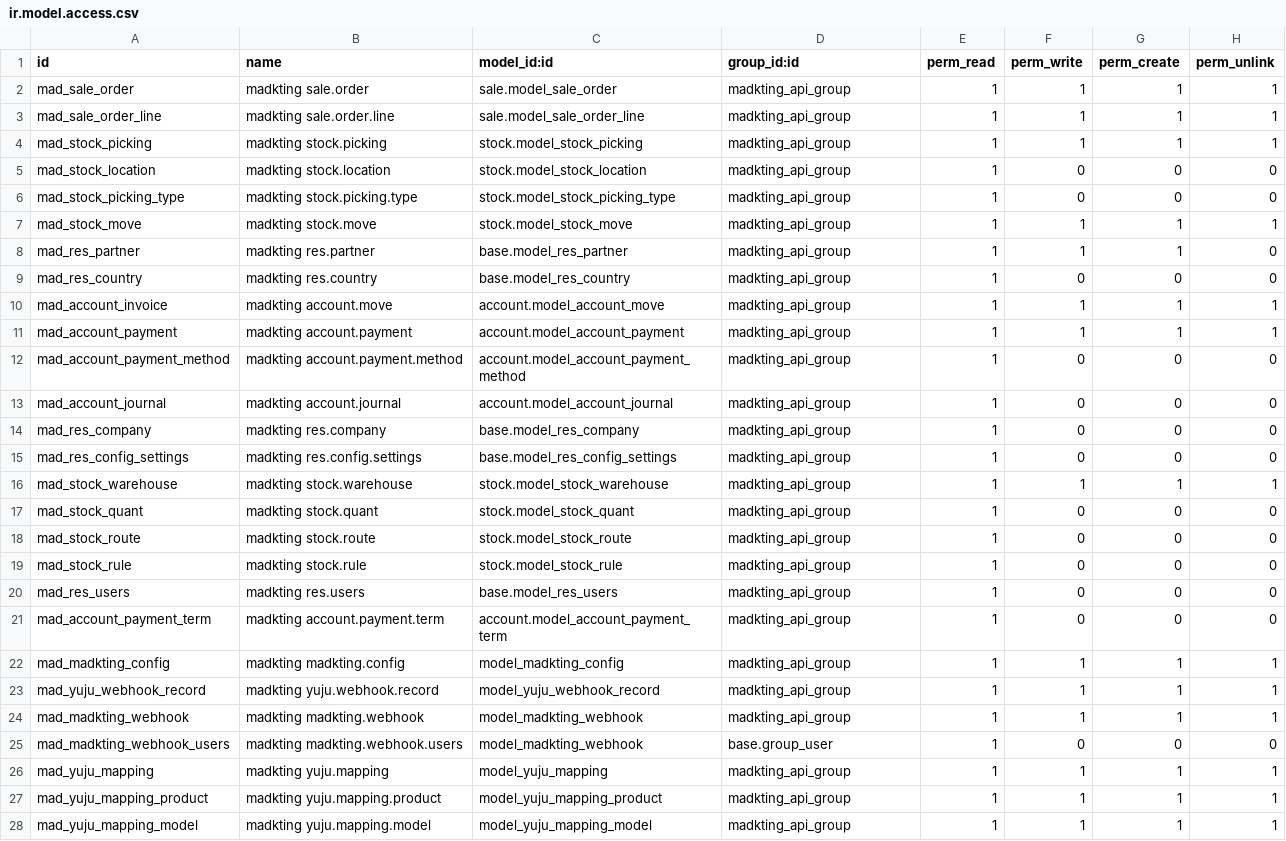
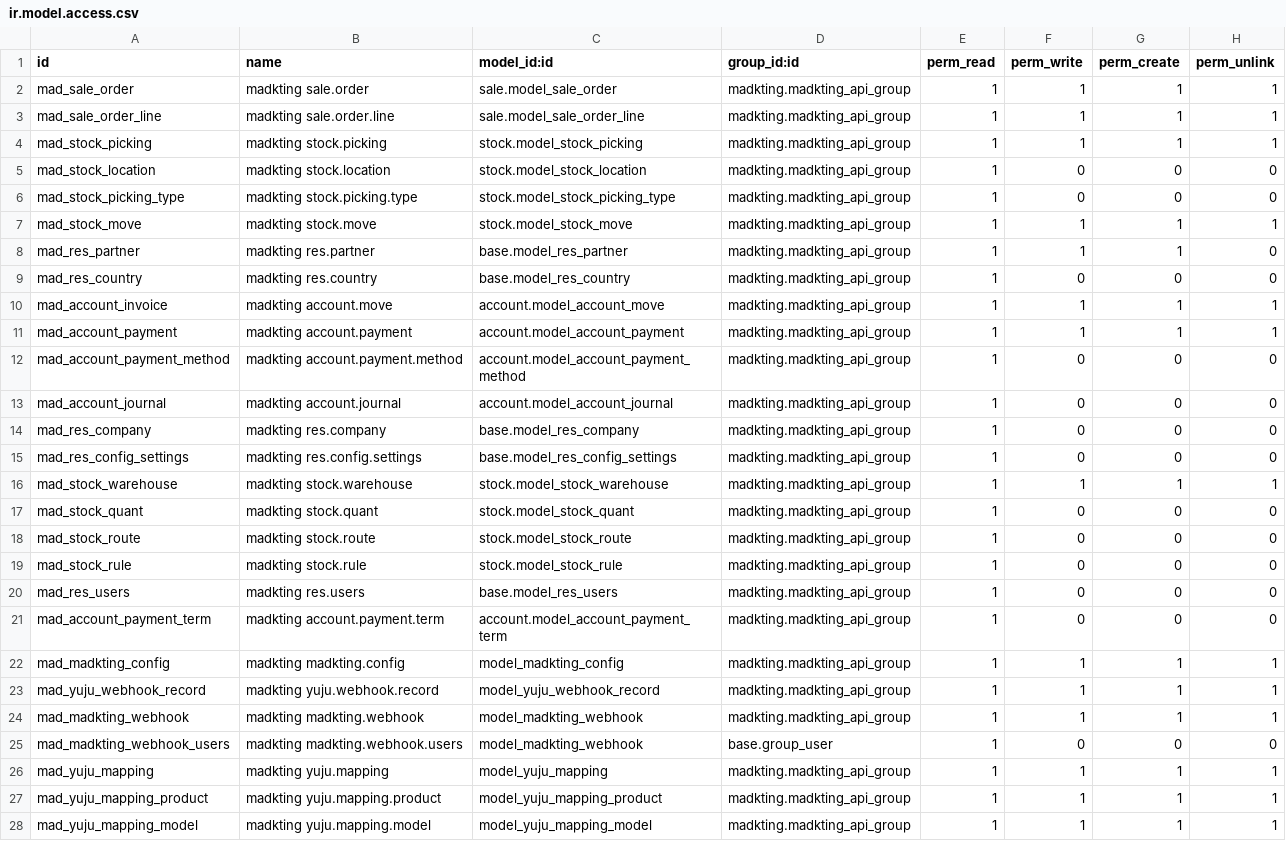
Before and after one commit to ctt-dev/invezomexico, a CSV file: madkting/security/ir.model.access.csv, drawn as a sheet; only a part is shown; the diff covers the shown part only.

```diff
--- a/madkting/security/ir.model.access.csv
+++ b/madkting/security/ir.model.access.csv
@@ -1,28 +1,28 @@
 id,name,model_id:id,group_id:id,perm_read,perm_write,perm_create,perm_unlink
-mad_sale_order,madkting sale.order,sale.model_sale_order,madkting_api_group,1,1,1,1
-mad_sale_order_line,madkting sale.order.line,sale.model_sale_order_line,madkting_api_group,1,1,1,1
-mad_stock_picking,madkting stock.picking,stock.model_stock_picking,madkting_api_group,1,1,1,1
-mad_stock_location,madkting stock.location,stock.model_stock_location,madkting_api_group,1,0,0,0
-mad_stock_picking_type,madkting stock.picking.type,stock.model_stock_picking_type,madkting_api_group,1,0,0,0
-mad_stock_move,madkting stock.move,stock.model_stock_move,madkting_api_group,1,1,1,1
-mad_res_partner,madkting res.partner,base.model_res_partner,madkting_api_group,1,1,1,0
-mad_res_country,madkting res.country,base.model_res_country,madkting_api_group,1,0,0,0
-mad_account_invoice,madkting account.move,account.model_account_move,madkting_api_group,1,1,1,1
-mad_account_payment,madkting account.payment,account.model_account_payment,madkting_api_group,1,1,1,1
-mad_account_payment_method,madkting account.payment.method,account.model_account_payment_method,madkting_api_group,1,0,0,0
-mad_account_journal,madkting account.journal,account.model_account_journal,madkting_api_group,1,0,0,0
-mad_res_company,madkting res.company,base.model_res_company,madkting_api_group,1,0,0,0
-mad_res_config_settings,madkting res.config.settings,base.model_res_config_settings,madkting_api_group,1,0,0,0
-mad_stock_warehouse,madkting stock.warehouse,stock.model_stock_warehouse,madkting_api_group,1,1,1,1
-mad_stock_quant,madkting stock.quant,stock.model_stock_quant,madkting_api_group,1,0,0,0
-mad_stock_route,madkting stock.route,stock.model_stock_route,madkting_api_group,1,0,0,0
-mad_stock_rule,madkting stock.rule,stock.model_stock_rule,madkting_api_group,1,0,0,0
-mad_res_users,madkting res.users,base.model_res_users,madkting_api_group,1,0,0,0
-mad_account_payment_term,madkting account.payment.term,account.model_account_payment_term,madkting_api_group,1,0,0,0
-mad_madkting_config,madkting madkting.config,model_madkting_config,madkting_api_group,1,1,1,1
-mad_yuju_webhook_record,madkting yuju.webhook.record,model_yuju_webhook_record,madkting_api_group,1,1,1,1
-mad_madkting_webhook,madkting madkting.webhook,model_madkting_webhook,madkting_api_group,1,1,1,1
+mad_sale_order,madkting sale.order,sale.model_sale_order,madkting.madkting_api_group,1,1,1,1
+mad_sale_order_line,madkting sale.order.line,sale.model_sale_order_line,madkting.madkting_api_group,1,1,1,1
+mad_stock_picking,madkting stock.picking,stock.model_stock_picking,madkting.madkting_api_group,1,1,1,1
+mad_stock_location,madkting stock.location,stock.model_stock_location,madkting.madkting_api_group,1,0,0,0
+mad_stock_picking_type,madkting stock.picking.type,stock.model_stock_picking_type,madkting.madkting_api_group,1,0,0,0
+mad_stock_move,madkting stock.move,stock.model_stock_move,madkting.madkting_api_group,1,1,1,1
+mad_res_partner,madkting res.partner,base.model_res_partner,madkting.madkting_api_group,1,1,1,0
+mad_res_country,madkting res.country,base.model_res_country,madkting.madkting_api_group,1,0,0,0
+mad_account_invoice,madkting account.move,account.model_account_move,madkting.madkting_api_group,1,1,1,1
+mad_account_payment,madkting account.payment,account.model_account_payment,madkting.madkting_api_group,1,1,1,1
+mad_account_payment_method,madkting account.payment.method,account.model_account_payment_method,madkting.madkting_api_group,1,0,0,0
+mad_account_journal,madkting account.journal,account.model_account_journal,madkting.madkting_api_group,1,0,0,0
+mad_res_company,madkting res.company,base.model_res_company,madkting.madkting_api_group,1,0,0,0
+mad_res_config_settings,madkting res.config.settings,base.model_res_config_settings,madkting.madkting_api_group,1,0,0,0
+mad_stock_warehouse,madkting stock.warehouse,stock.model_stock_warehouse,madkting.madkting_api_group,1,1,1,1
+mad_stock_quant,madkting stock.quant,stock.model_stock_quant,madkting.madkting_api_group,1,0,0,0
+mad_stock_route,madkting stock.route,stock.model_stock_route,madkting.madkting_api_group,1,0,0,0
+mad_stock_rule,madkting stock.rule,stock.model_stock_rule,madkting.madkting_api_group,1,0,0,0
+mad_res_users,madkting res.users,base.model_res_users,madkting.madkting_api_group,1,0,0,0
+mad_account_payment_term,madkting account.payment.term,account.model_account_payment_term,madkting.madkting_api_group,1,0,0,0
+mad_madkting_config,madkting madkting.config,model_madkting_config,madkting.madkting_api_group,1,1,1,1
+mad_yuju_webhook_record,madkting yuju.webhook.record,model_yuju_webhook_record,madkting.madkting_api_group,1,1,1,1
+mad_madkting_webhook,madkting madkting.webhook,model_madkting_webhook,madkting.madkting_api_group,1,1,1,1
 mad_madkting_webhook_users,madkting madkting.webhook.users,model_madkting_webhook,base.group_user,1,0,0,0
-mad_yuju_mapping,madkting yuju.mapping,model_yuju_mapping,madkting_api_group,1,1,1,1
-mad_yuju_mapping_product,madkting yuju.mapping.product,model_yuju_mapping_product,madkting_api_group,1,1,1,1
-mad_yuju_mapping_model,madkting yuju.mapping.model,model_yuju_mapping_model,madkting_api_group,1,1,1,1
+mad_yuju_mapping,madkting yuju.mapping,model_yuju_mapping,madkting.madkting_api_group,1,1,1,1
+mad_yuju_mapping_product,madkting yuju.mapping.product,model_yuju_mapping_product,madkting.madkting_api_group,1,1,1,1
+mad_yuju_mapping_model,madkting yuju.mapping.model,model_yuju_mapping_model,madkting.madkting_api_group,1,1,1,1
```
Also changed, not shown: 3 edited cells elsewhere in this file, 12 other files.
